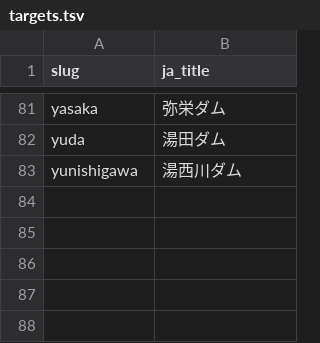
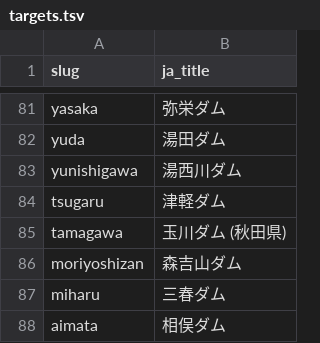
Before and after one commit to chinanago38/dam-com, a TSV file: tools/photos/targets.tsv, drawn as a sheet; only a part is shown, gaps mark what is left out.

```diff
--- a/tools/photos/targets.tsv
+++ b/tools/photos/targets.tsv
@@ -83 +83,6 @@ yuda	湯田ダム
 yunishigawa	湯西川ダム
+tsugaru	津軽ダム
+tamagawa	玉川ダム (秋田県)
+moriyoshizan	森吉山ダム
+miharu	三春ダム
+aimata	相俣ダム
```
